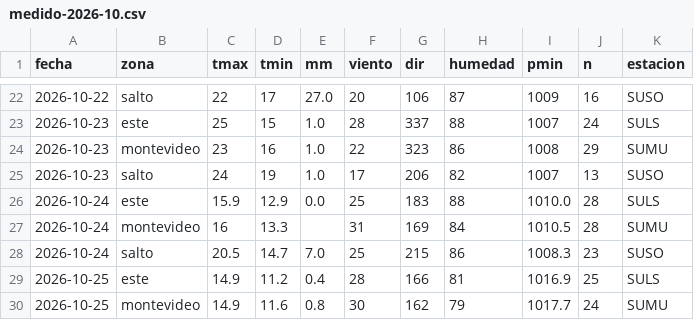
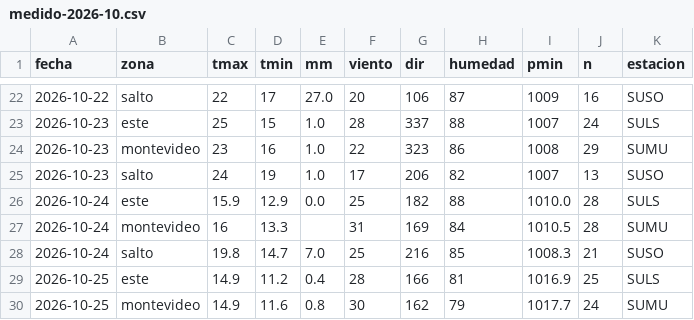
Before and after one commit to PatricioFerreira/Predictor-Noesis, a CSV file: data/historial/medido-2026-10.csv, drawn as a sheet; only a part is shown, gaps mark what is left out.

```diff
--- a/data/historial/medido-2026-10.csv
+++ b/data/historial/medido-2026-10.csv
@@ -25,5 +25,5 @@ fecha,zona,tmax,tmin,mm,viento,dir,humedad,pmin,n,estacion
 2026-10-23,salto,24,19,1.0,17,206,82,1007,13,SUSO
-2026-10-24,este,15.9,12.9,0.0,25,183,88,1010.0,28,SULS
+2026-10-24,este,15.9,12.9,0.0,25,182,88,1010.0,28,SULS
 2026-10-24,montevideo,16,13.3,,31,169,84,1010.5,28,SUMU
-2026-10-24,salto,20.5,14.7,7.0,25,215,86,1008.3,23,SUSO
+2026-10-24,salto,19.8,14.7,7.0,25,216,85,1008.3,21,SUSO
 2026-10-25,este,14.9,11.2,0.4,28,166,81,1016.9,25,SULS
```
Also changed, not shown: data/historial/registro-2026-10.csv, 9 other files.
